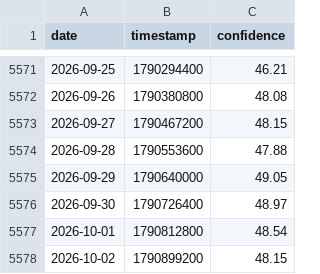
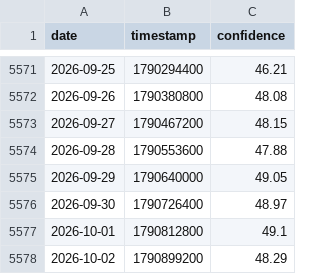
Before and after one commit to caiwe0/cbbi-data, a CSV file: data/cbbi.csv, drawn as a sheet; only a part is shown, gaps mark what is left out.

```diff
--- a/data/cbbi.csv
+++ b/data/cbbi.csv
@@ -5576,3 +5576,3 @@ date,timestamp,confidence
 2026-09-30,1790726400,48.97
-2026-10-01,1790812800,48.54
-2026-10-02,1790899200,48.15
+2026-10-01,1790812800,49.1
+2026-10-02,1790899200,48.29
```
Also changed, not shown: 3 other files.
